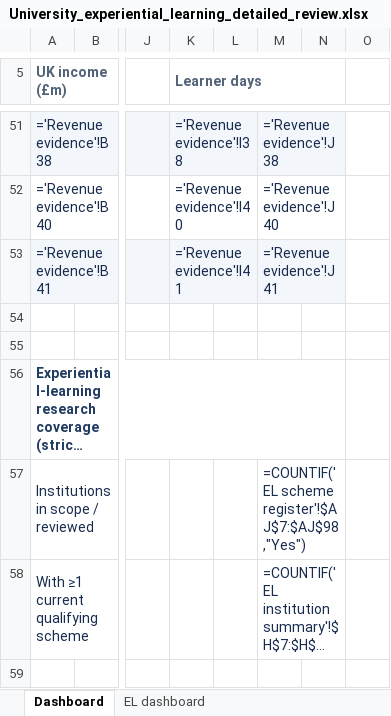
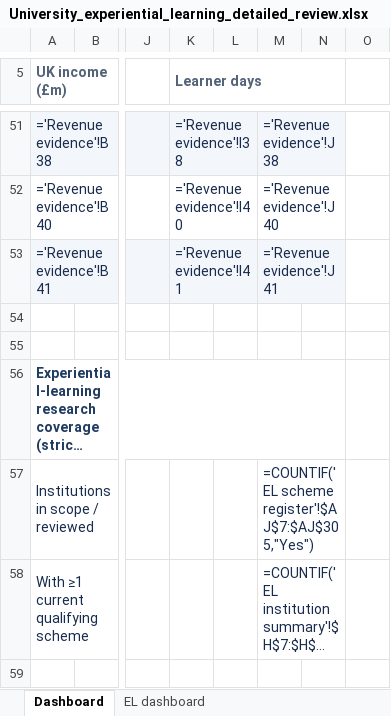
Before and after one commit to jhealy181-max/James-testing, an Excel workbook: University_experiential_learning_detailed_review.xlsx, sheet Dashboard, drawn as a sheet; only a part is shown, gaps mark what is left out; long unchanged cells end in …; values as stored, in another font and other column widths than the file's, no borders; formulas without a stored value are shown as written; charts and pictures not drawn; the diff names each change by its address in the sheet, - before the commit and + after, or states it on an @@ line.

```diff
--- a/University_experiential_learning_detailed_review.xlsx (sheet Dashboard)
+++ b/University_experiential_learning_detailed_review.xlsx (sheet Dashboard)
-M57: =COUNTIF('EL scheme register'!$AJ$7:$AJ$98,"Yes")
+M57: =COUNTIF('EL scheme register'!$AJ$7:$AJ$305,"Yes")
```
Also changed, not shown: sheet EL scheme register, sheet EL sources, sheet EL exclusions & gaps, sheet EL institution summary, sheet EL search log, sheet EL method & QC, 2 more sheets, 3 other files.
